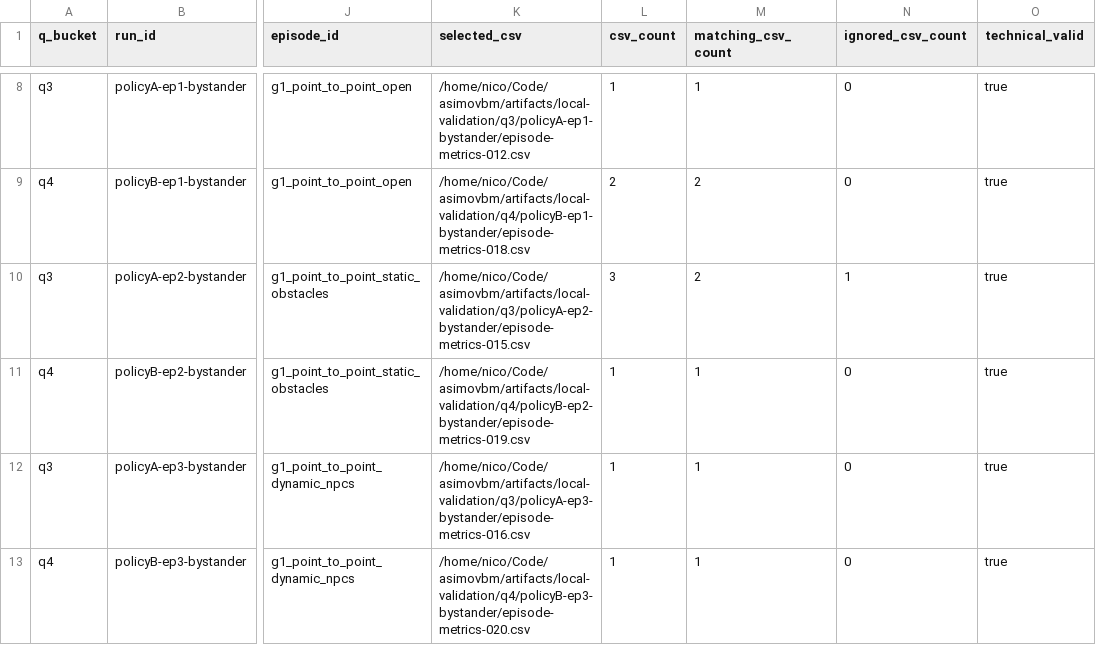
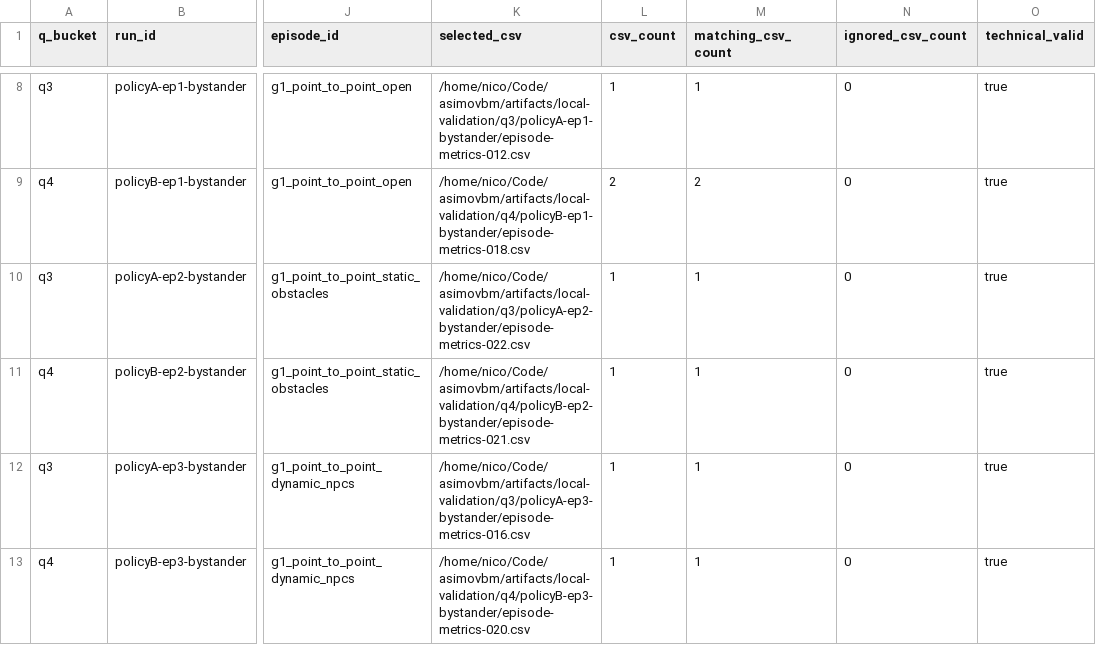
Before and after one commit to NicoDelle/asimovbm, a CSV file: artifacts/local-validation/metric-visualizations/condition_summary.csv, drawn as a sheet; only a part is shown, gaps mark what is left out; the diff names each change by its address in the sheet, - before the commit and + after, or states it on an @@ line.

Commit message:
tried fixing metrics trace

```diff
--- a/artifacts/local-validation/metric-visualizations/condition_summary.csv
+++ b/artifacts/local-validation/metric-visualizations/condition_summary.csv
-K10 (selected_csv): /home/nico/Code/asimovbm/artifacts/local-validation/q3/policyA-ep2-bystander/episode-metrics-015.csv
+K10 (selected_csv): /home/nico/Code/asimovbm/artifacts/local-validation/q3/policyA-ep2-bystander/episode-metrics-022.csv
-L10 (csv_count): 3
+L10 (csv_count): 1
-M10 (matching_csv_count): 2
+M10 (matching_csv_count): 1
-N10 (ignored_csv_count): 1
+N10 (ignored_csv_count): 0
-K11 (selected_csv): /home/nico/Code/asimovbm/artifacts/local-validation/q4/policyB-ep2-bystander/episode-metrics-019.csv
+K11 (selected_csv): /home/nico/Code/asimovbm/artifacts/local-validation/q4/policyB-ep2-bystander/episode-metrics-021.csv
```
Also changed, not shown: artifacts/local-validation/metric-visualizations/metric_scores.csv, 18 other files.
